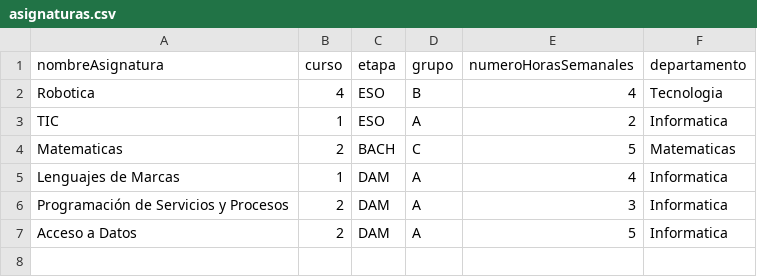
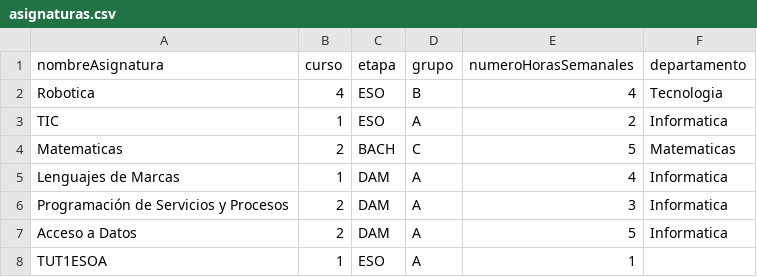
Before and after one commit to IESJandula/Reaktor_CargaHorariaServer, a CSV file: src/main/resources/asignaturas.csv, drawn as a sheet.

```diff
--- a/src/main/resources/asignaturas.csv
+++ b/src/main/resources/asignaturas.csv
@@ -7 +7,2 @@ Programación de Servicios y Procesos,2,DAM,A,3,Informatica
 Acceso a Datos,2,DAM,A,5,Informatica
+TUT1ESOA,1,ESO,A,1
```
Also changed, not shown: 5 other files.
